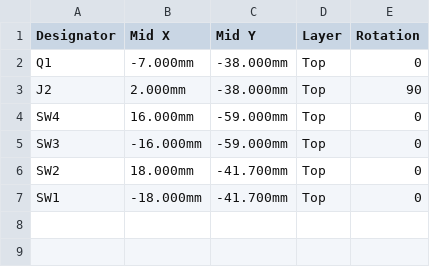
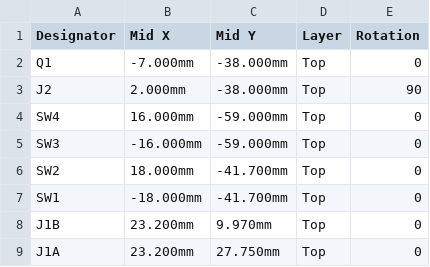
Before and after one commit to c8wf7gt28n-prog/Struthio, a CSV file: handheld/pcb/slim/out/CPL_JLCPCB.csv, drawn as a sheet.

```diff
--- a/handheld/pcb/slim/out/CPL_JLCPCB.csv
+++ b/handheld/pcb/slim/out/CPL_JLCPCB.csv
@@ -7 +7,3 @@ SW2,18.000mm,-41.700mm,Top,0
 SW1,-18.000mm,-41.700mm,Top,0
+J1B,23.200mm,9.970mm,Top,0
+J1A,23.200mm,27.750mm,Top,0
```
Also changed, not shown: handheld/pcb/slim/out/BOM_JLCPCB.csv, 48 other files.
